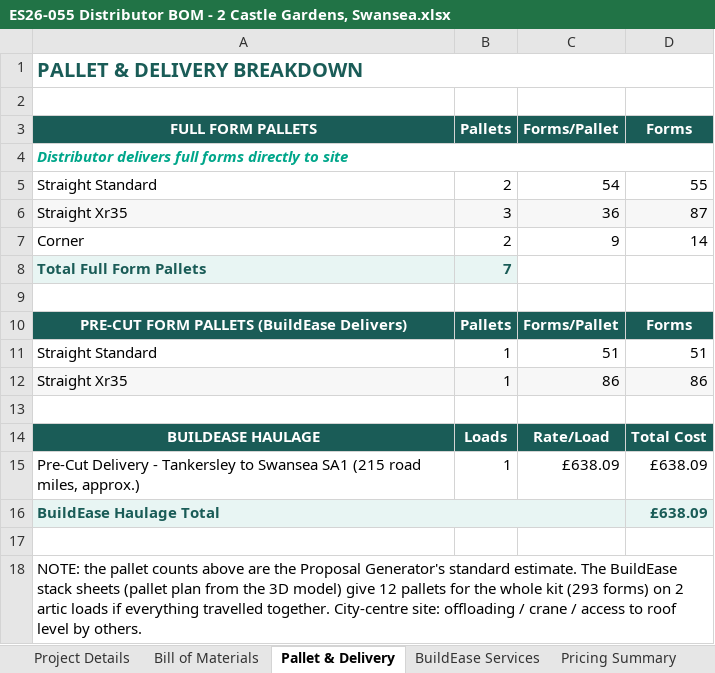
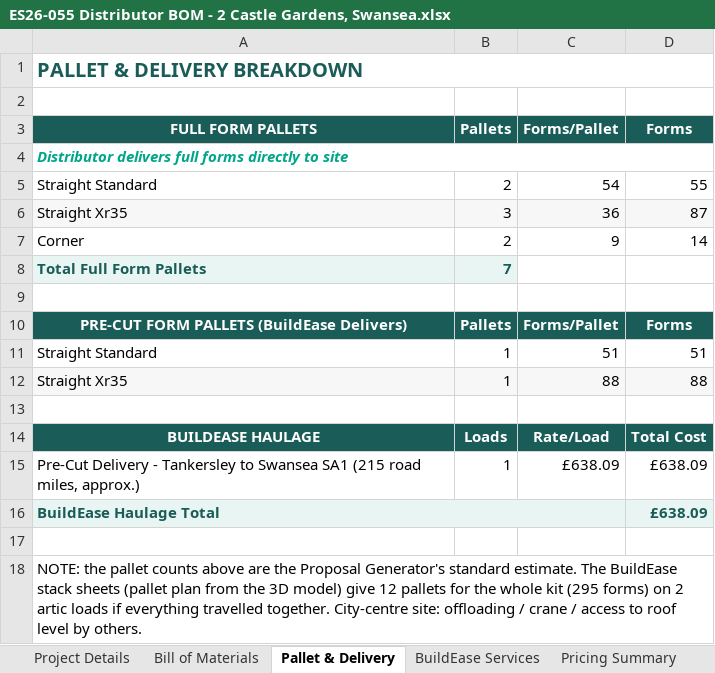
Before and after one commit to BuildEase2026/cg-icf-quote-f76dd94044, an Excel workbook: downloads/ES26-055 Distributor BOM - 2 Castle Gardens, Swansea.xlsx, sheet Pallet & Delivery, drawn as a sheet; values as stored, in another font and other column widths than the file's, no borders; the diff names each change by its address in the sheet, - before the commit and + after, or states it on an @@ line.

```diff
--- a/downloads/ES26-055 Distributor BOM - 2 Castle Gardens, Swansea.xlsx (sheet Pallet & Delivery)
+++ b/downloads/ES26-055 Distributor BOM - 2 Castle Gardens, Swansea.xlsx (sheet Pallet & Delivery)
-C12: 86
+C12: 88
-D12: 86
+D12: 88
-A18: …whole kit (293 forms) on…
+A18: …whole kit (295 forms) on…
```
Also changed, not shown: sheet Bill of Materials, sheet BuildEase Services, 41 other files.
